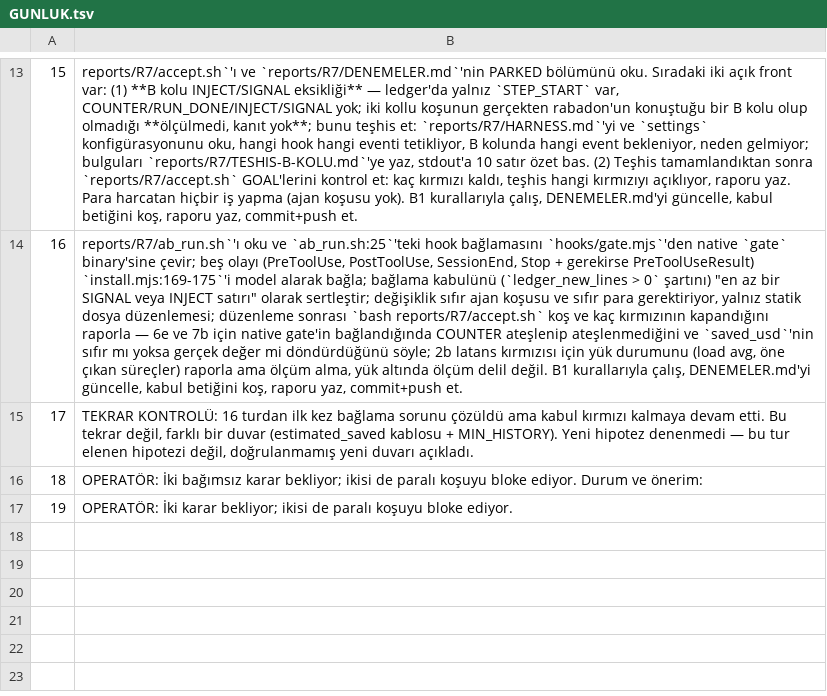
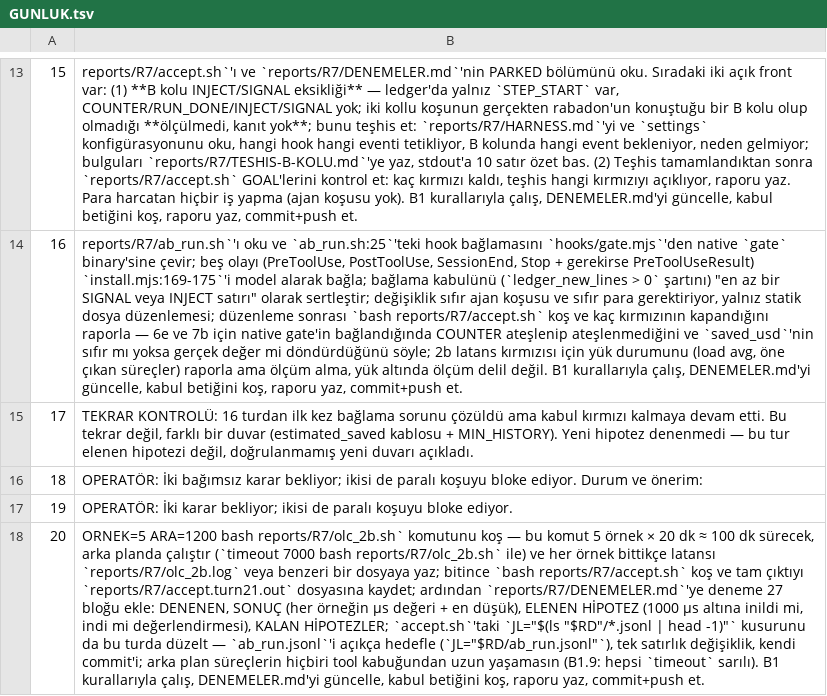
Before and after one commit to nosey-dewdrop/rabadon, a TSV file: reports/kosu/GUNLUK.tsv, drawn as a sheet; only a part is shown, gaps mark what is left out; the diff names each change by its address in the sheet, - before the commit and + after, or states it on an @@ line.

Commit message:
kosu2 21

```diff
--- a/reports/kosu/GUNLUK.tsv
+++ b/reports/kosu/GUNLUK.tsv
+row 18: 20 | ORNEK=5 ARA=1200 bash reports/R7/olc_2b.sh` komutunu koş — bu komut 5 örnek × 20 dk ≈ 100 dk sürecek, arka planda çalıştır (`timeout 7000 bash reports/R7/olc_2b.sh` ile) ve her örnek bittikçe latansı `reports/R7/olc_2b.log` veya benzeri bir dosyaya yaz; bitince `bash reports/R7/accept.sh` koş ve tam çıktıyı `reports/R7/accept.turn21.out` dosyasına kaydet; ardından `reports/R7/DENEMELER.md`'ye deneme 27 bloğu ekle: DENENEN, SONUÇ (her örneğin µs değeri + en düşük), ELENEN HİPOTEZ (1000 µs altına inildi mi, indi mi değerlendirmesi), KALAN HİPOTEZLER; `accept.sh`'taki `JL="$(ls "$RD"/*.jsonl | head -1)"` kusurunu da bu turda düzelt — `ab_run.jsonl`'i açıkça hedefle (`JL="$RD/ab_run.jsonl"`), tek satırlık değişiklik, kendi commit'i; arka plan süreçlerin hiçbiri tool kabuğundan uzun yaşamasın (B1.9: hepsi `timeout` sarılı). B1 kurallarıyla çalış, DENEMELER.md'yi güncelle, kabul betiğini koş, raporu yaz, commit+push et.
```
Also changed, not shown: 2 other files.
